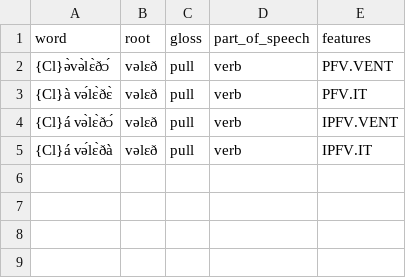
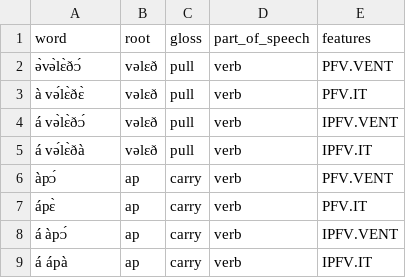
Before and after one commit to markjosims/tira_lm, a CSV file: doc/keywords.csv, drawn as a sheet.

Commit message:
add 'carry'

```diff
--- a/doc/keywords.csv
+++ b/doc/keywords.csv
@@ -1,5 +1,9 @@
 word,root,gloss,part_of_speech,features
-{Cl}ə̀və̀lɛ̀ðᴐ́,vəlɛð,pull,verb,PFV.VENT
-{Cl}à və́lɛ̀ðɛ̀,vəlɛð,pull,verb,PFV.IT
-{Cl}á və̀lɛ̀ðᴐ́,vəlɛð,pull,verb,IPFV.VENT
-{Cl}á və́lɛ̀ðà,vəlɛð,pull,verb,IPFV.IT
+ə̀və̀lɛ̀ðᴐ́,vəlɛð,pull,verb,PFV.VENT
+à və́lɛ̀ðɛ̀,vəlɛð,pull,verb,PFV.IT
+á və̀lɛ̀ðᴐ́,vəlɛð,pull,verb,IPFV.VENT
+á və́lɛ̀ðà,vəlɛð,pull,verb,IPFV.IT
+àpᴐ́,ap,carry,verb,PFV.VENT
+ápɛ̀,ap,carry,verb,PFV.IT
+á àpᴐ́,ap,carry,verb,IPFV.VENT
+á ápà,ap,carry,verb,IPFV.IT
```
